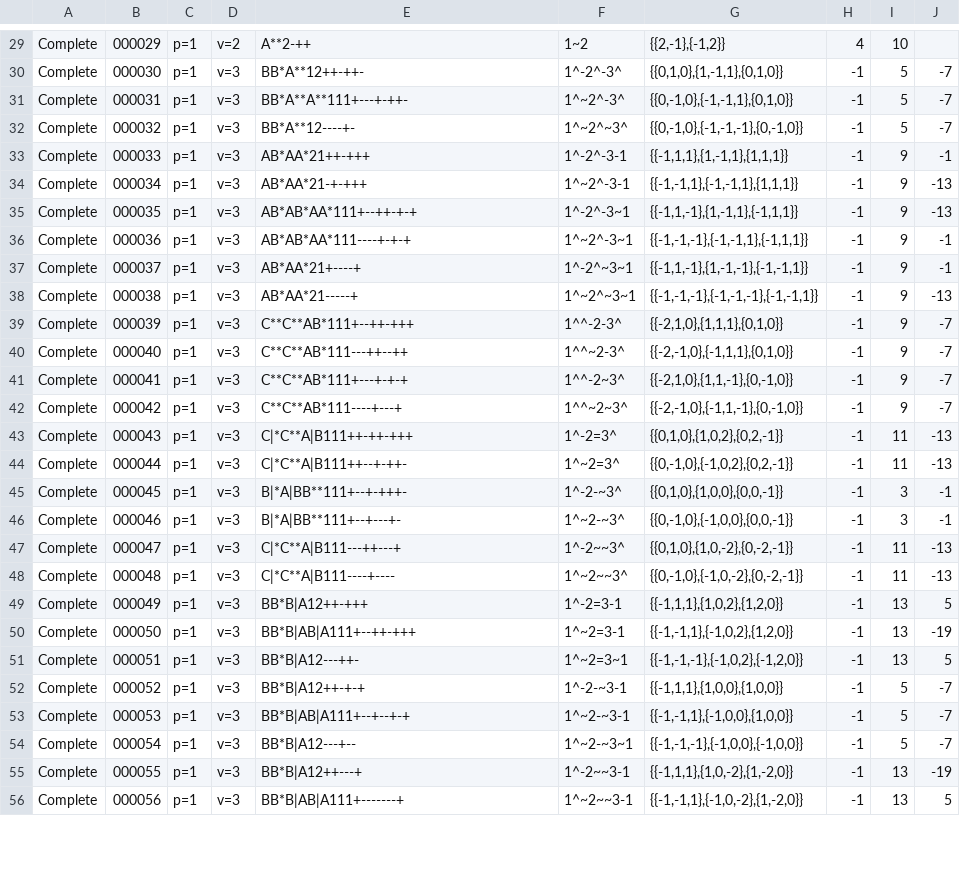
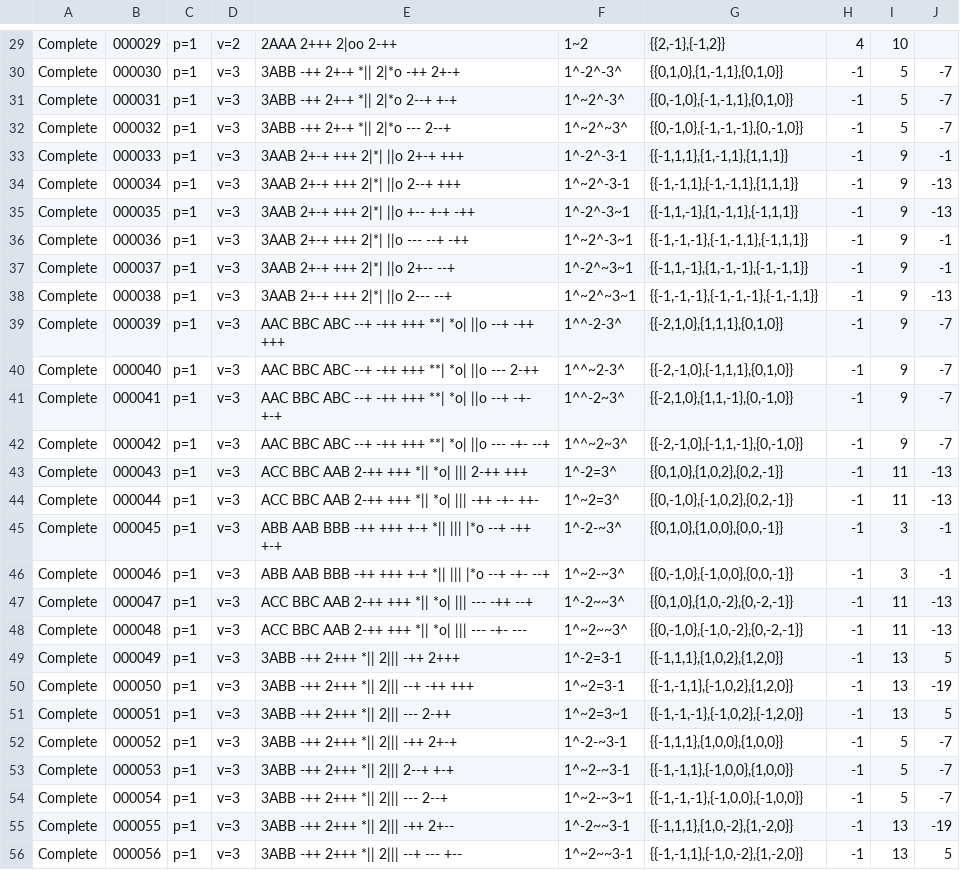
Before and after one commit to fine-structures/fine.SDK, a CSV file: cmd/go2x3/learn/gold/My First Catalog.csv, drawn as a sheet; only a part is shown, gaps mark what is left out; the diff covers the shown part only; the diff names each change by its address in the sheet, - before the commit and + after, or states it on an @@ line.

```diff
--- a/cmd/go2x3/learn/gold/My First Catalog.csv
+++ b/cmd/go2x3/learn/gold/My First Catalog.csv
-E29: A**2-++
+E29: 2AAA 2+++ 2|oo 2-++
-E30: BB*A**12++-++-
+E30: 3ABB -++ 2+-+ *|| 2|*o -++ 2+-+
-E31: BB*A**A**111+---+-++-
+E31: 3ABB -++ 2+-+ *|| 2|*o 2--+ +-+
-E32: BB*A**12----+-
+E32: 3ABB -++ 2+-+ *|| 2|*o --- 2--+
-E33: AB*AA*21++-+++
+E33: 3AAB 2+-+ +++ 2|*| ||o 2+-+ +++
-E34: AB*AA*21-+-+++
+E34: 3AAB 2+-+ +++ 2|*| ||o 2--+ +++
-E35: AB*AB*AA*111+--++-+-+
+E35: 3AAB 2+-+ +++ 2|*| ||o +-- +-+ -++
-E36: AB*AB*AA*111----+-+-+
+E36: 3AAB 2+-+ +++ 2|*| ||o --- --+ -++
-E37: AB*AA*21+----+
+E37: 3AAB 2+-+ +++ 2|*| ||o 2+-- --+
-E38: AB*AA*21-----+
+E38: 3AAB 2+-+ +++ 2|*| ||o 2--- --+
-E39: C**C**AB*111+--++-+++
+E39: AAC BBC ABC --+ -++ +++ **| *o| ||o --+ -++ +++
-E40: C**C**AB*111---++--++
+E40: AAC BBC ABC --+ -++ +++ **| *o| ||o --- 2-++
-E41: C**C**AB*111+---+-+-+
+E41: AAC BBC ABC --+ -++ +++ **| *o| ||o --+ -+- +-+
-E42: C**C**AB*111----+---+
+E42: AAC BBC ABC --+ -++ +++ **| *o| ||o --- -+- --+
-E43: C|*C**A|B111++-++-+++
+E43: ACC BBC AAB 2-++ +++ *|| *o| ||| 2-++ +++
-E44: C|*C**A|B111++--+-++-
+E44: ACC BBC AAB 2-++ +++ *|| *o| ||| -++ -+- ++-
-E45: B|*A|BB**111+--+-+++-
+E45: ABB AAB BBB -++ +++ +-+ *|| ||| |*o --+ -++ +-+
-E46: B|*A|BB**111+--+---+-
+E46: ABB AAB BBB -++ +++ +-+ *|| ||| |*o --+ -+- --+
-E47: C|*C**A|B111---++---+
+E47: ACC BBC AAB 2-++ +++ *|| *o| ||| --- -++ --+
-E48: C|*C**A|B111----+----
+E48: ACC BBC AAB 2-++ +++ *|| *o| ||| --- -+- ---
-E49: BB*B|A12++-+++
+E49: 3ABB -++ 2+++ *|| 2||| -++ 2+++
-E50: BB*B|AB|A111+--++-+++
+E50: 3ABB -++ 2+++ *|| 2||| --+ -++ +++
-E51: BB*B|A12---++-
+E51: 3ABB -++ 2+++ *|| 2||| --- 2-++
-E52: BB*B|A12++-+-+
+E52: 3ABB -++ 2+++ *|| 2||| -++ 2+-+
-E53: BB*B|AB|A111+--+--+-+
+E53: 3ABB -++ 2+++ *|| 2||| 2--+ +-+
-E54: BB*B|A12---+--
+E54: 3ABB -++ 2+++ *|| 2||| --- 2--+
-E55: BB*B|A12++---+
+E55: 3ABB -++ 2+++ *|| 2||| -++ 2+--
-E56: BB*B|AB|A111+-------+
+E56: 3ABB -++ 2+++ *|| 2||| --+ --- +--
```
Also changed, not shown: 117 edited cells elsewhere in this file, cmd/go2x3/Standard Catalogs/Boson Catalog.csv, 10 other files.
